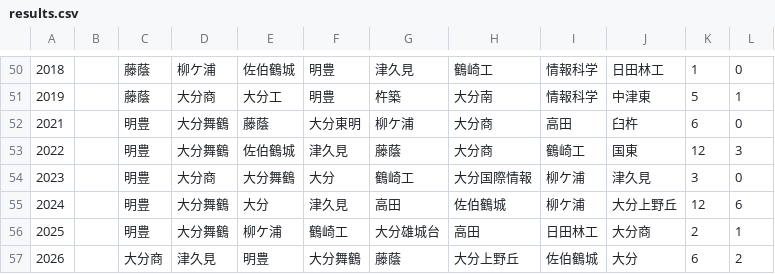
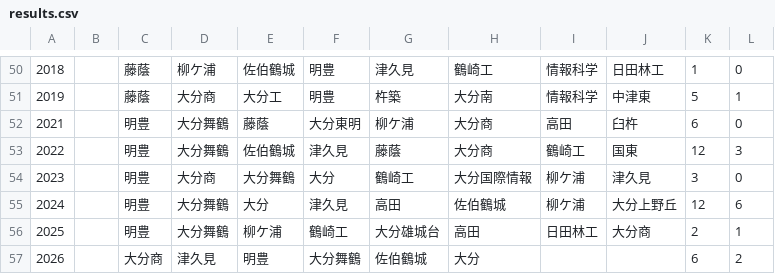
Before and after one commit to yumo120921/koshien-ranking, a CSV file: data/oita/results.csv, drawn as a sheet; only a part is shown, gaps mark what is left out.

```diff
--- a/data/oita/results.csv
+++ b/data/oita/results.csv
@@ -56,2 +56,2 @@
 2025,,明豊,大分舞鶴,柳ケ浦,鶴崎工,大分雄城台,高田,日田林工,大分商,2,1
-2026,,大分商,津久見,明豊,大分舞鶴,藤蔭,大分上野丘,佐伯鶴城,大分,6,2
+2026,,大分商,津久見,明豊,大分舞鶴,佐伯鶴城,大分,,,6,2
```
Also changed, not shown: data/kagoshima/results.csv, data/kumamoto/results.csv, 21 other files.
